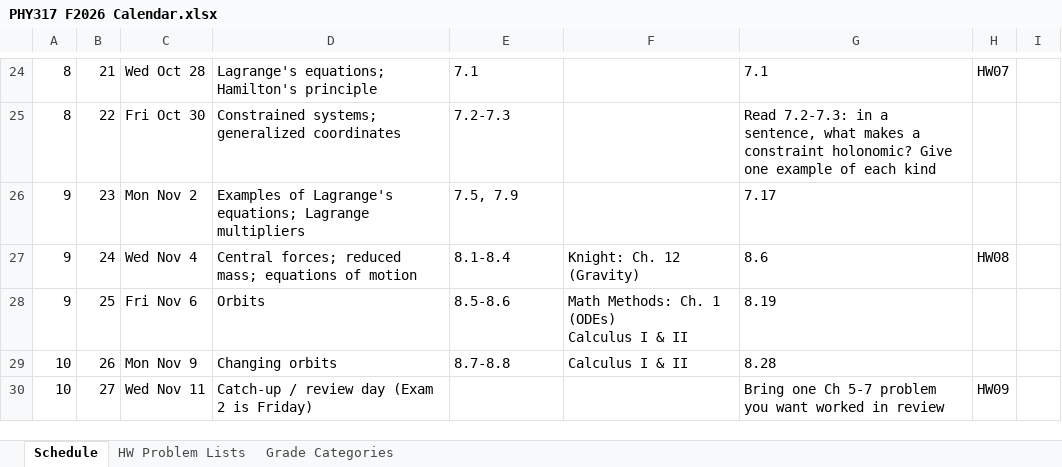
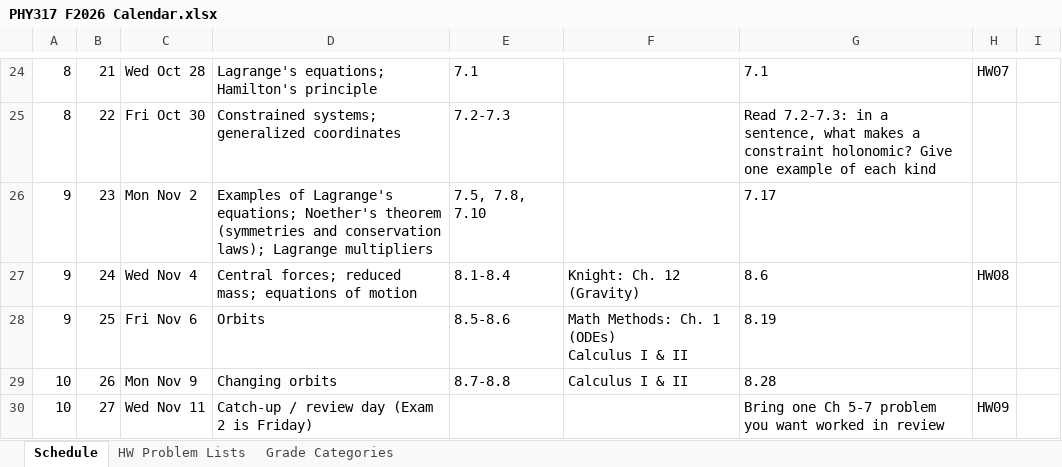
Before and after one commit to mglerner/ClassicalMechanics, an Excel workbook: SyllabusAndFirstDay/2026/PHY317 F2026 Calendar.xlsx, sheet Schedule, drawn as a sheet; only a part is shown, gaps mark what is left out; values as stored, in another font and other column widths than the file's, no borders; the diff names each change by its address in the sheet, - before the commit and + after, or states it on an @@ line.

```diff
--- a/SyllabusAndFirstDay/2026/PHY317 F2026 Calendar.xlsx (sheet Schedule)
+++ b/SyllabusAndFirstDay/2026/PHY317 F2026 Calendar.xlsx (sheet Schedule)
-D26: …Lagrange's equations; Lagrange multipliers
+D26: …Lagrange's equations; Noether's theorem (symmetries and conservation laws); Lagrange multipliers
-E26: 7.5, 7.9
+E26: 7.5, 7.8, 7.10
```
Also changed, not shown: sheet HW Problem Lists, 2 other files.
